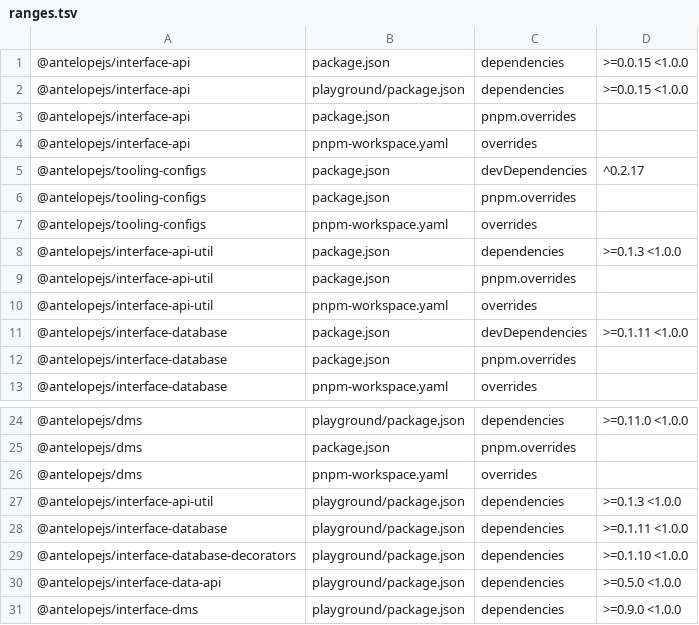
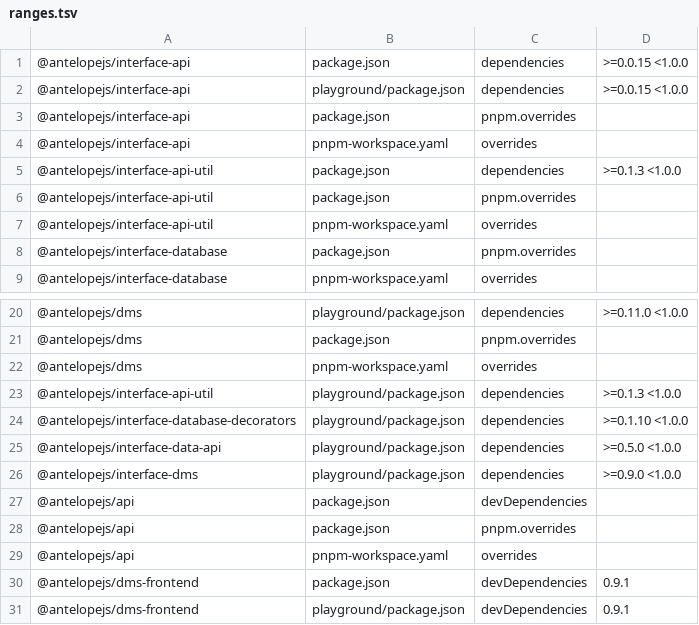
Before and after one commit to AntelopeJS/dms-lang, a TSV file: .campaign/tgz/ranges.tsv, drawn as a sheet; only a part is shown, gaps mark what is left out; the shorter side is filled out with more unchanged rows.

Commit message:
build(deps): take the released tooling-configs and interface-database

```diff
--- a/.campaign/tgz/ranges.tsv
+++ b/.campaign/tgz/ranges.tsv
@@ -4,5 +4,2 @@
 @antelopejs/interface-api	pnpm-workspace.yaml	overrides	
-@antelopejs/tooling-configs	package.json	devDependencies	^0.2.17
-@antelopejs/tooling-configs	package.json	pnpm.overrides	
-@antelopejs/tooling-configs	pnpm-workspace.yaml	overrides	
 @antelopejs/interface-api-util	package.json	dependencies	>=0.1.3 <1.0.0
@@ -10,3 +7,2 @@
 @antelopejs/interface-api-util	pnpm-workspace.yaml	overrides	
-@antelopejs/interface-database	package.json	devDependencies	>=0.1.11 <1.0.0
 @antelopejs/interface-database	package.json	pnpm.overrides	
@@ -27,3 +23,2 @@
 @antelopejs/interface-api-util	playground/package.json	dependencies	>=0.1.3 <1.0.0
-@antelopejs/interface-database	playground/package.json	dependencies	>=0.1.11 <1.0.0
 @antelopejs/interface-database-decorators	playground/package.json	dependencies	>=0.1.10 <1.0.0
```
Also changed, not shown: 8 other files.
